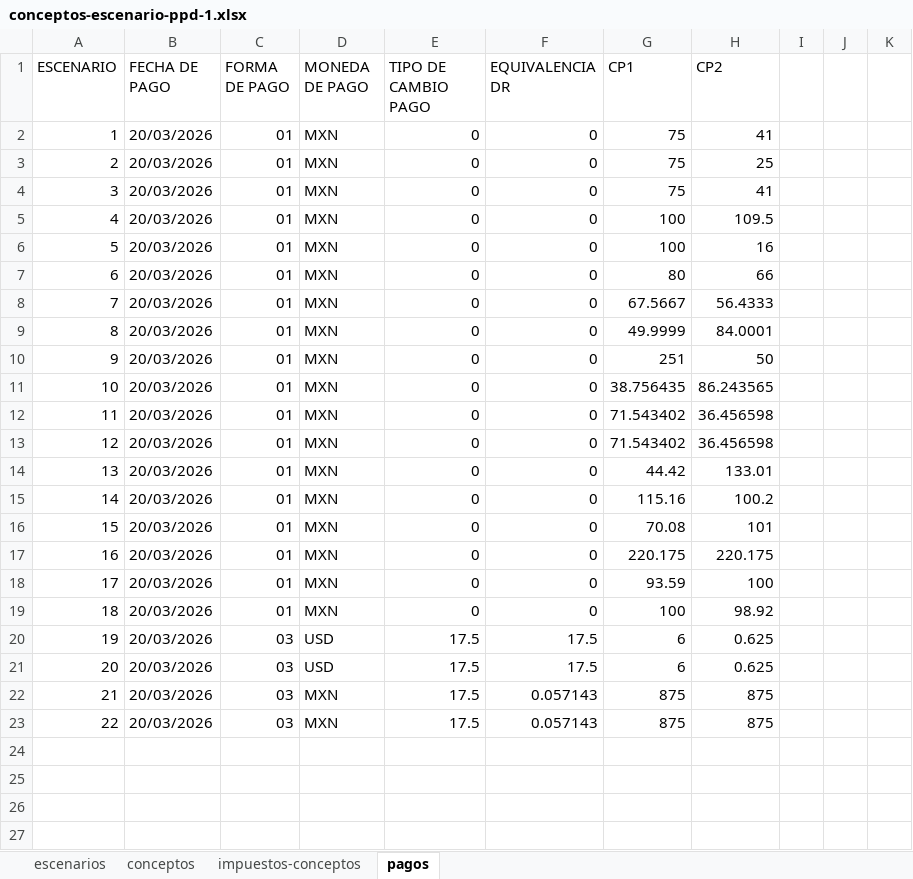
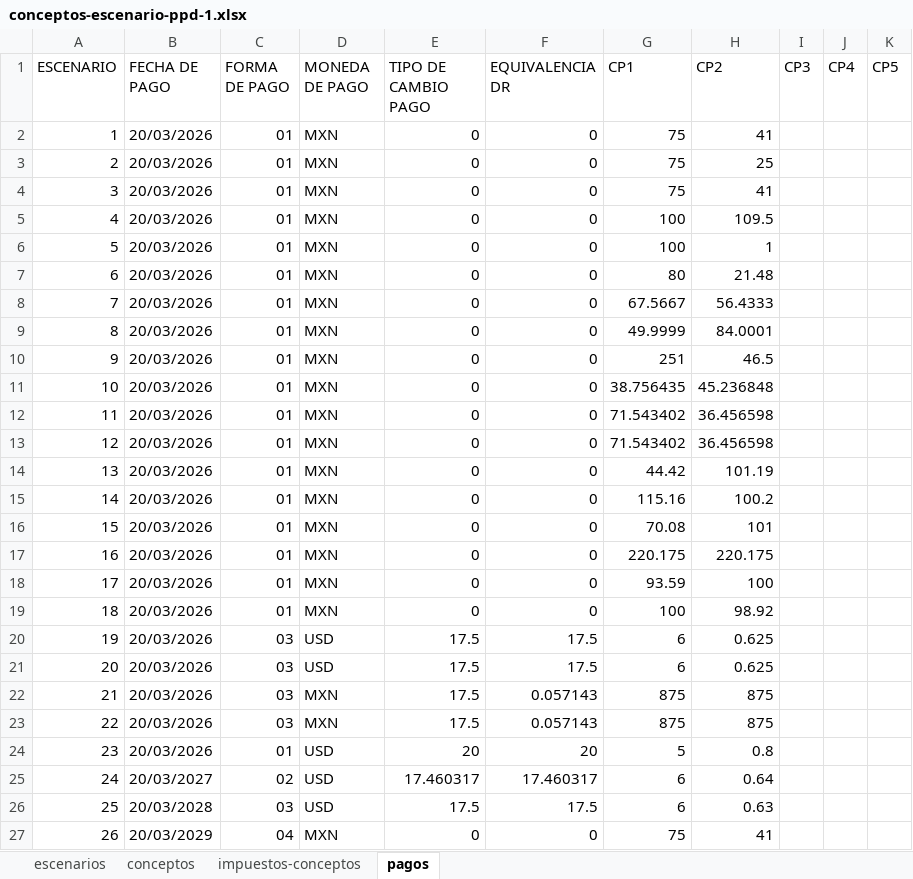
Before and after one commit to erickRodriguezNT/Complementos_de_Pago, an Excel workbook: data/conceptos-escenario-ppd-1.xlsx, sheet pagos, drawn as a sheet; values as stored, in another font and other column widths than the file's, no cell formats; the diff names each change by its address in the sheet, - before the commit and + after, or states it on an @@ line.

```diff
--- a/data/conceptos-escenario-ppd-1.xlsx (sheet pagos)
+++ b/data/conceptos-escenario-ppd-1.xlsx (sheet pagos)
-I1: (empty)
+I1: CP3
-J1: (empty)
+J1: CP4
-K1: (empty)
+K1: CP5
-H6 (CP2): 16
+H6 (CP2): 1
-H7 (CP2): 66
+H7 (CP2): 21.48
-H10 (CP2): 50
+H10 (CP2): 46.5
-H11 (CP2): 86.243565
+H11 (CP2): 45.236848
-H14 (CP2): 133.01
+H14 (CP2): 101.19
+row 24: 23 | 20/03/2026 | 01 | USD | 20 | 20 | 5 | 0.8
+row 25: 24 | 20/03/2027 | 02 | USD | 17.460317 | 17.460317 | 6 | 0.64
+row 26: 25 | 20/03/2028 | 03 | USD | 17.5 | 17.5 | 6 | 0.63
+row 27: 26 | 20/03/2029 | 04 | MXN | 0 | 0 | 75 | 41
```
Also changed, not shown: sheet conceptos, sheet impuestos-conceptos, sheet escenarios, cell formats, 10 other files.
